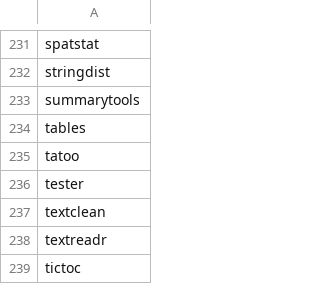
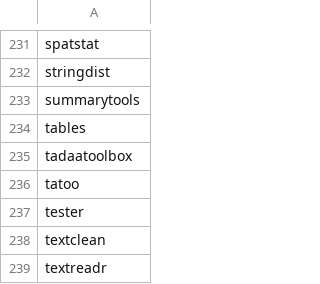
Before and after one commit to verajosemanuel/tidyviz, a CSV file: mypackages.csv, drawn as a sheet; only a part is shown, gaps mark what is left out; the shorter side is filled out with more unchanged rows.

Commit message:
tadaatoolbox

```diff
--- a/mypackages.csv
+++ b/mypackages.csv
@@ -234,2 +234,3 @@ summarytools
 tables
+tadaatoolbox
 tatoo
```
Also changed, not shown: 1 other file.
